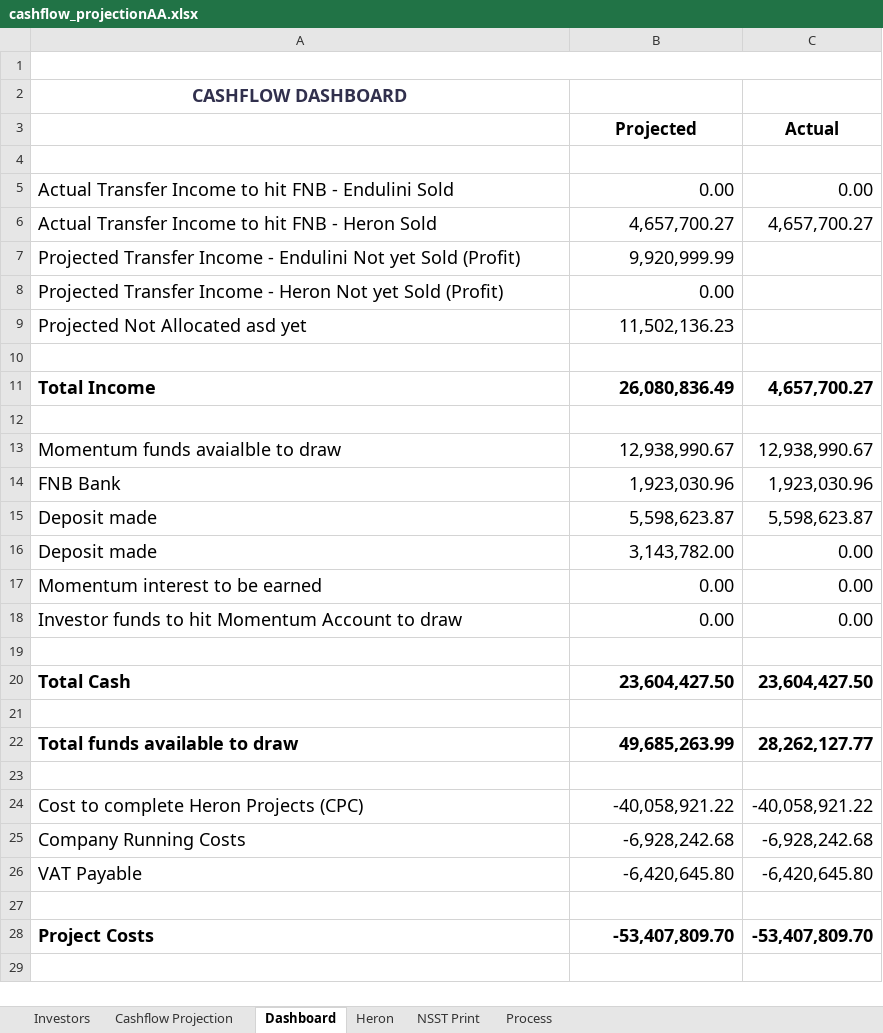
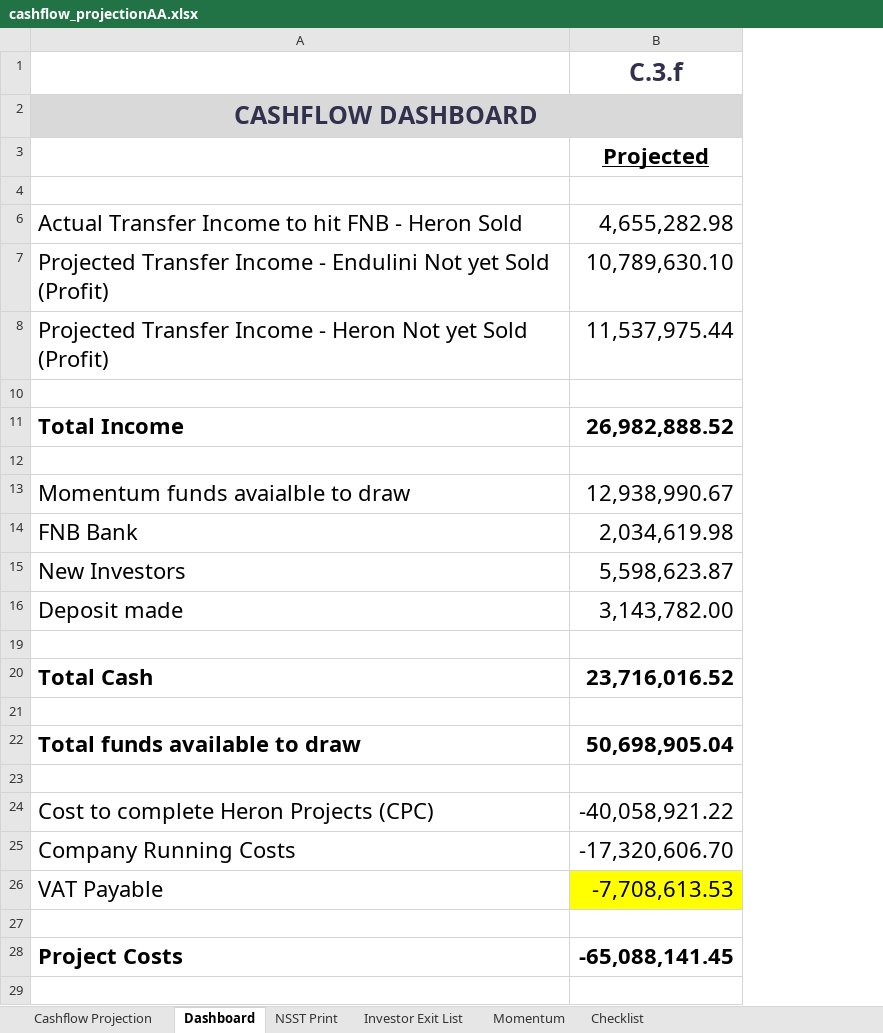
Before and after one commit to WayneBruton/fastapi-python, an Excel workbook: cashflow_p&l_files/cashflow_projectionAA.xlsx, sheet Dashboard, drawn as a sheet; only a part is shown; values as stored, in another font and other column widths than the file's, no borders; removed rows and columns are numbered as before the commit, all else as after; the diff covers the shown part only; the diff names each change by its address in the sheet, - before the commit and + after, or states it on an @@ line.

```diff
--- a/cashflow_p&l_files/cashflow_projectionAA.xlsx (sheet Dashboard)
+++ b/cashflow_p&l_files/cashflow_projectionAA.xlsx (sheet Dashboard)
@@ sheet tab hidden: Investors @@
@@ sheet tab hidden: Heron @@
-sheet tab: Process
+sheet tab: Investor Exit List
+sheet tab: Momentum
+sheet tab: Checklist
@@ column C hidden, row 3: Actual; row 6: 4,657,700.27; rows 11-16: 4,657,700.27 |  | 12,938,990.67 | 1,923,030.96 | 5,598,623.87 | 0.00; rows 20-28: 23,604,427.50 |  | 28,262,127.77 |  | -40,058,921.22 | -6,928,242.68 | -6,420,645.80 |  | -53,407,809.70 @@
-A1:C1 merged
-B1: (empty)
+B1: C.3.f
@@ A2 text size: larger @@
-A2:B2 fill: none
+A2:B2 fill: #D9D9D9
+A2:B2 merged
@@ B3 text size: larger, underline: off → on @@
-row 5: Actual Transfer Income to hit FNB - Endulini Sold | 0.00 | 0.00
@@ A6:B8 text size: larger @@
-B6: 4,657,700.27
+B6: 4,655,282.98
-B7: 9,920,999.99
+B7: 10,789,630.10
-B8: 0.00
+B8: 11,537,975.44
-row 9: Projected Not Allocated asd yet | 11,502,136.23
@@ A11:B11 text size: larger @@
-B11: 26,080,836.49
+B11: 26,982,888.52
@@ A13:B16 text size: larger @@
-B14: 1,923,030.96
+B14: 2,034,619.98
-A15: Deposit made
+A15: New Investors
-row 17: Momentum interest to be earned | 0.00 | 0.00
-row 18: Investor funds to hit Momentum Account to draw | 0.00 | 0.00
@@ A20:B20 text size: larger @@
-B20: 23,604,427.50
+B20: 23,716,016.52
@@ A22:B22 text size: larger @@
-B22: 49,685,263.99
+B22: 50,698,905.04
@@ A24:B26 text size: larger @@
-B25: -6,928,242.68
+B25: -17,320,606.70
-B26: -6,420,645.80
+B26: -7,708,613.53
-B26 fill: none
+B26 fill: #FFFF00
@@ A28:B28 text size: larger @@
-B28: -53,407,809.70
+B28: -65,088,141.45
```
Also changed, not shown: 1 added row and 1 removed row elsewhere in this sheet, sheet Cashflow Projection, sheet NSST Print, formulas that keep their value, hidden cells, cashflow_p&l_files/cashflow_projection.xlsx, 8 other files.
